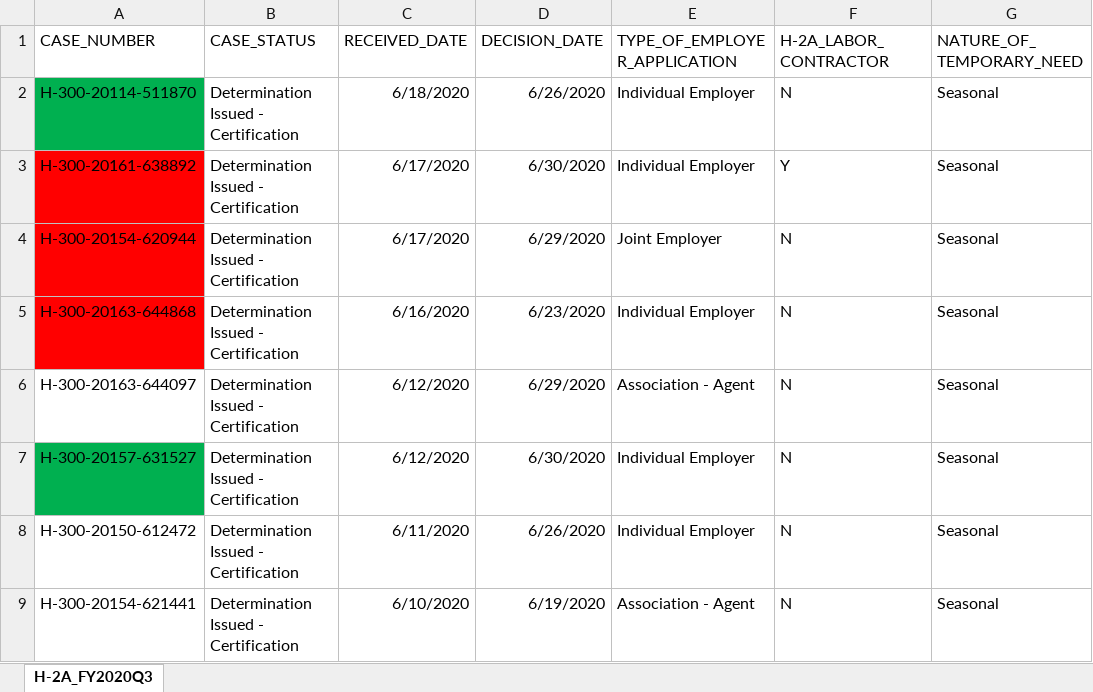
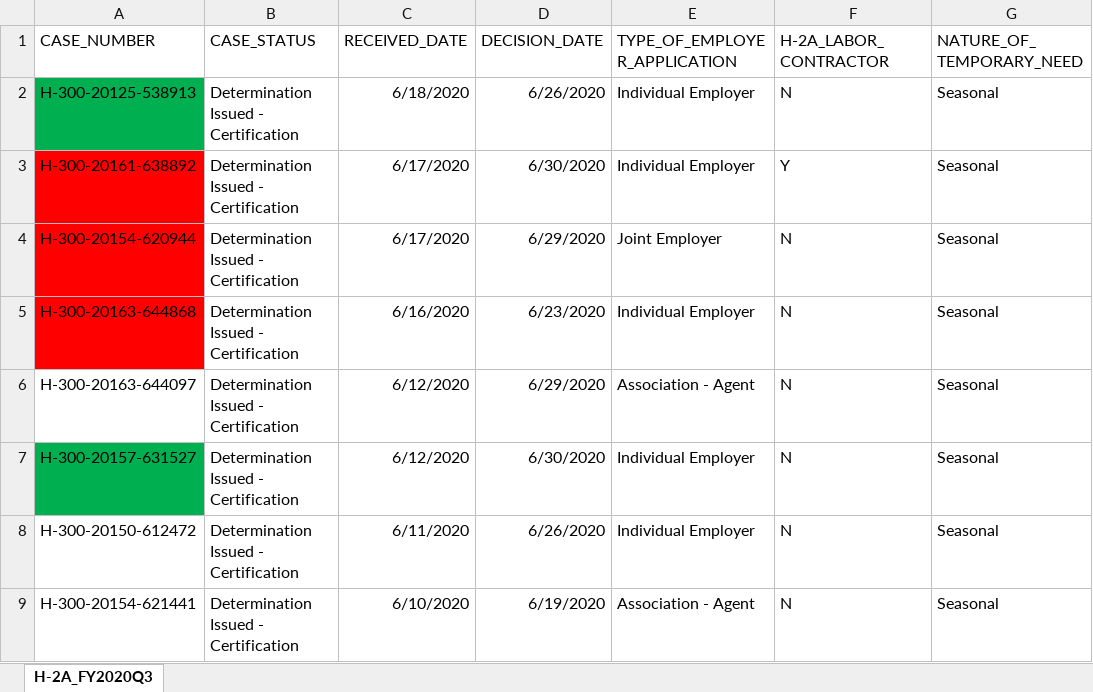
Before and after one commit to TRLegalAid/trla-H2Data-backend, an Excel workbook: excel_files/dol_data.xlsx, sheet H-2A_FY2020Q3, drawn as a sheet; only a part is shown; values as stored, in another font and other column widths than the file's, no borders; conditional formats not drawn; the diff names each change by its address in the sheet, - before the commit and + after, or states it on an @@ line.

```diff
--- a/excel_files/dol_data.xlsx (sheet H-2A_FY2020Q3)
+++ b/excel_files/dol_data.xlsx (sheet H-2A_FY2020Q3)
-A2 (CASE_NUMBER): H-300-20114-511870
+A2 (CASE_NUMBER): H-300-20125-538913
```
Also changed, not shown: excel_files/accurates_geocoded.xlsx, excel_files/column_name_mappings.xlsx, 7 other files.
